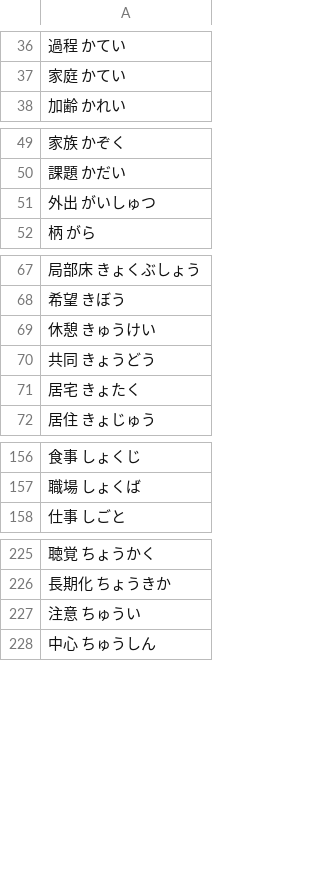
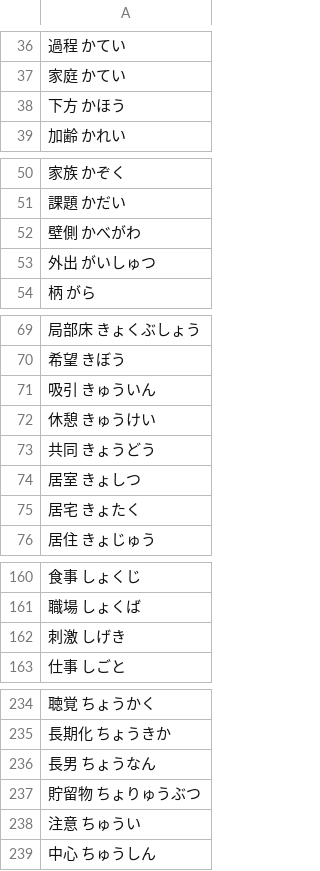
Before and after one commit to intl-society-for-kaigo-research/kakomon, a CSV file: ruby.csv, drawn as a sheet; only a part is shown, gaps mark what is left out; the diff covers the shown part only; the diff names each change by its address in the sheet, - before the commit and + after, or states it on an @@ line.

Commit message:
ruby

```diff
--- a/ruby.csv
+++ b/ruby.csv
+row 38: 下方 かほう
+row 52: 壁側 かべがわ
+row 71: 吸引 きゅういん
+row 74: 居室 きょしつ
+row 162: 刺激 しげき
+row 236: 長男 ちょうなん
+row 237: 貯留物 ちょりゅうぶつ
```
Also changed, not shown: 6 added rows elsewhere in this file.
